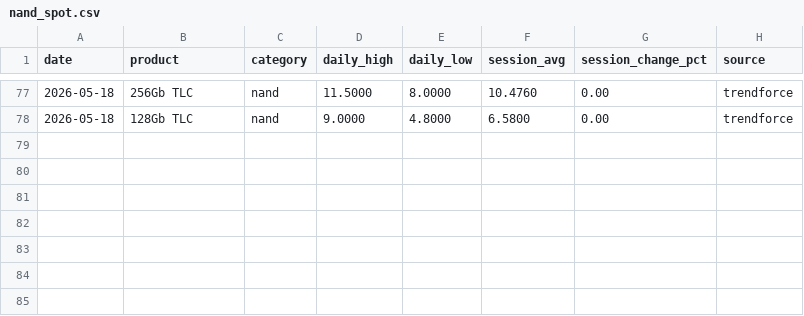
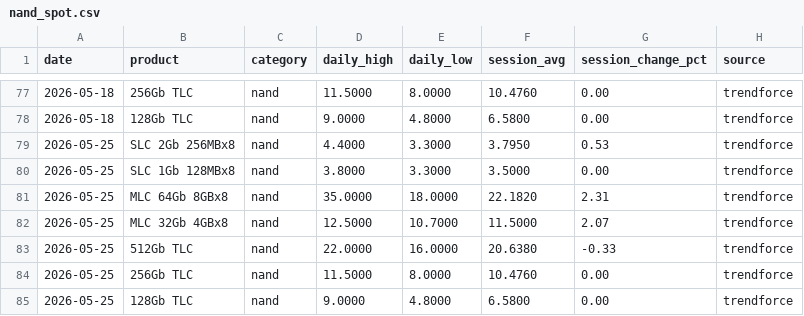
Before and after one commit to karakotaram/memory-spot-tracker, a CSV file: data/nand_spot.csv, drawn as a sheet; only a part is shown, gaps mark what is left out.

```diff
--- a/data/nand_spot.csv
+++ b/data/nand_spot.csv
@@ -78 +78,8 @@ date,product,category,daily_high,daily_low,session_avg,session_change_pct,source
 2026-05-18,128Gb TLC,nand,9.0000,4.8000,6.5800,0.00,trendforce
+2026-05-25,SLC 2Gb 256MBx8,nand,4.4000,3.3000,3.7950,0.53,trendforce
+2026-05-25,SLC 1Gb 128MBx8,nand,3.8000,3.3000,3.5000,0.00,trendforce
+2026-05-25,MLC 64Gb 8GBx8,nand,35.0000,18.0000,22.1820,2.31,trendforce
+2026-05-25,MLC 32Gb 4GBx8,nand,12.5000,10.7000,11.5000,2.07,trendforce
+2026-05-25,512Gb TLC,nand,22.0000,16.0000,20.6380,-0.33,trendforce
+2026-05-25,256Gb TLC,nand,11.5000,8.0000,10.4760,0.00,trendforce
+2026-05-25,128Gb TLC,nand,9.0000,4.8000,6.5800,0.00,trendforce
```
Also changed, not shown: data/dram_spot.csv, docs/data/dram_spot.csv, 3 other files.
